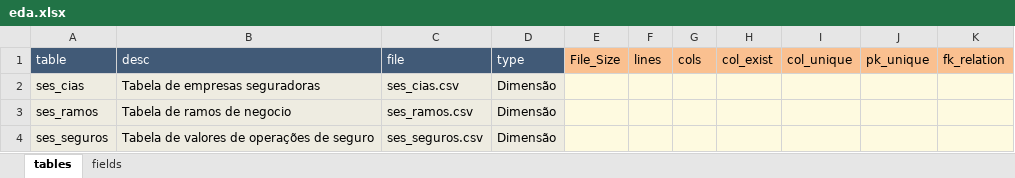
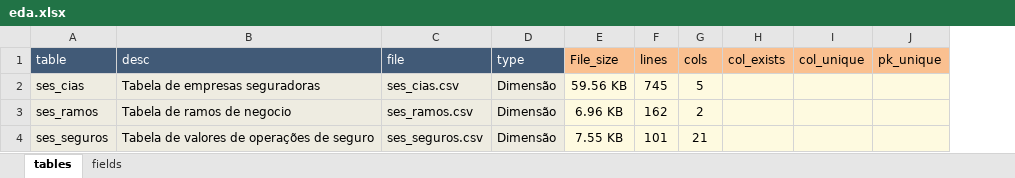
Before and after one commit to sergiorib/analise-dados-Susep-Seguros, an Excel workbook: doc/eda.xlsx, sheet tables, drawn as a sheet; values as stored, in another font and other column widths than the file's, no borders; removed rows and columns are numbered as before the commit, all else as after; the diff names each change by its address in the sheet, - before the commit and + after, or states it on an @@ line.

```diff
--- a/doc/eda.xlsx (sheet tables)
+++ b/doc/eda.xlsx (sheet tables)
-column E (File_Size), empty
+column E (File_size), rows 2-4: 59.56 KB | 6.96 KB | 7.55 KB
-column H (col_exist), empty
+column H (col_exists), empty
-column K (fk_relation), empty
-F2 (lines): (empty)
+F2 (lines): 745
-G2 (cols): (empty)
+G2 (cols): 5
-F3 (lines): (empty)
+F3 (lines): 162
-G3 (cols): (empty)
+G3 (cols): 2
-F4 (lines): (empty)
+F4 (lines): 101
-G4 (cols): (empty)
+G4 (cols): 21
```
Also changed, not shown: sheet fields, doc/eda - Copia.xlsx, 12 other files.
